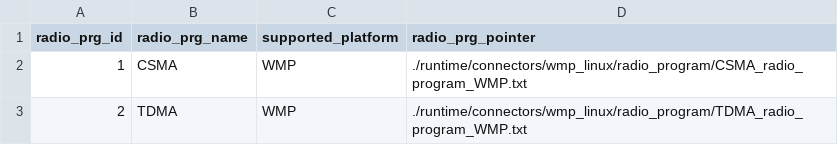
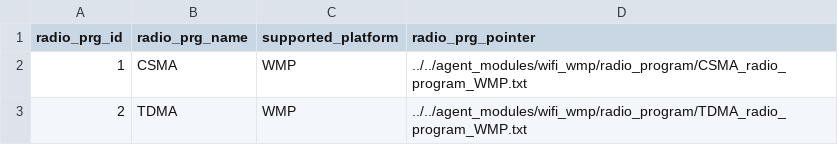
Before and after one commit to wishful-project/module_wifi_wmp, a CSV file: wmp_repository/radio_program_repository.csv, drawn as a sheet.

```diff
--- a/wmp_repository/radio_program_repository.csv
+++ b/wmp_repository/radio_program_repository.csv
@@ -1,3 +1,3 @@
 radio_prg_id,radio_prg_name,supported_platform,radio_prg_pointer
-1,CSMA,WMP,./runtime/connectors/wmp_linux/radio_program/CSMA_radio_program_WMP.txt
-2,TDMA,WMP,./runtime/connectors/wmp_linux/radio_program/TDMA_radio_program_WMP.txt
+1,CSMA,WMP,../../agent_modules/wifi_wmp/radio_program/CSMA_radio_program_WMP.txt
+2,TDMA,WMP,../../agent_modules/wifi_wmp/radio_program/TDMA_radio_program_WMP.txt
```
Also changed, not shown: wmp_repository/execution_engine_repository.csv, 2 other files.
